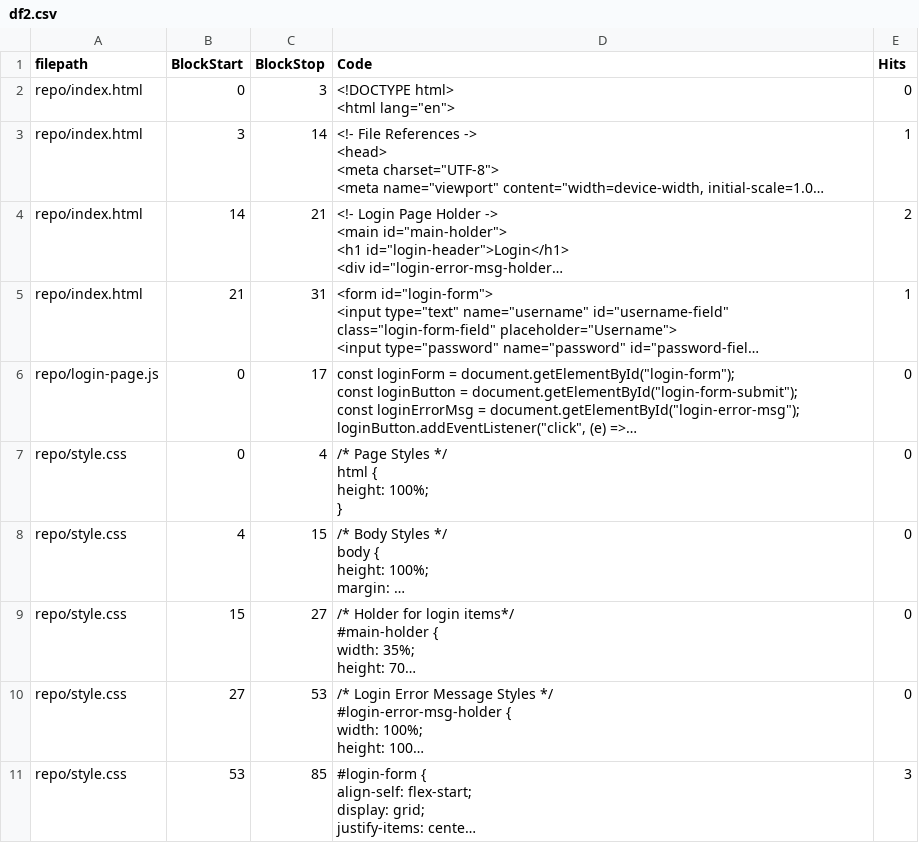
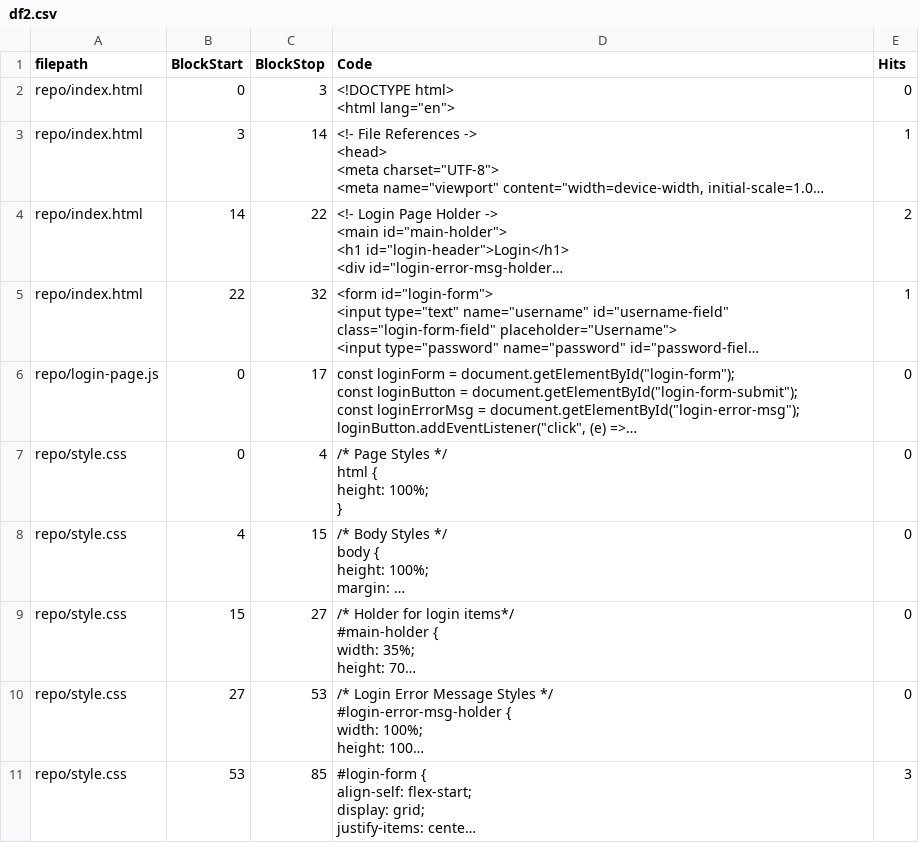
Before and after one commit to 10XDEV-AI/10xdev.ai, a CSV file: df2.csv, drawn as a sheet; long unchanged cells end in …; the diff names each change by its address in the sheet, - before the commit and + after, or states it on an @@ line.

```diff
--- a/df2.csv
+++ b/df2.csv
-C4 (BlockStop): 21
+C4 (BlockStop): 22
-B5 (BlockStart): 21
+B5 (BlockStart): 22
-C5 (BlockStop): 31
+C5 (BlockStop): 32
```
Also changed, not shown: 2 other files.
